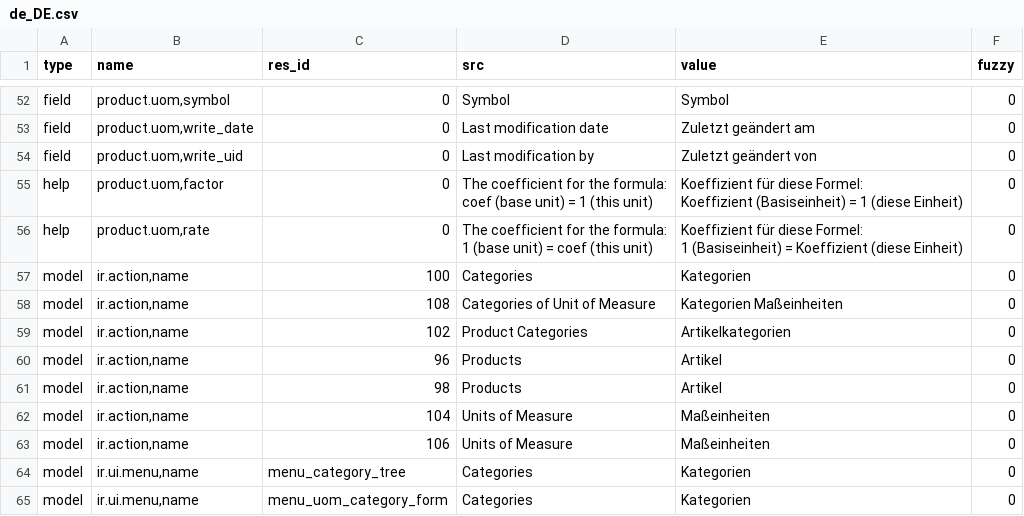
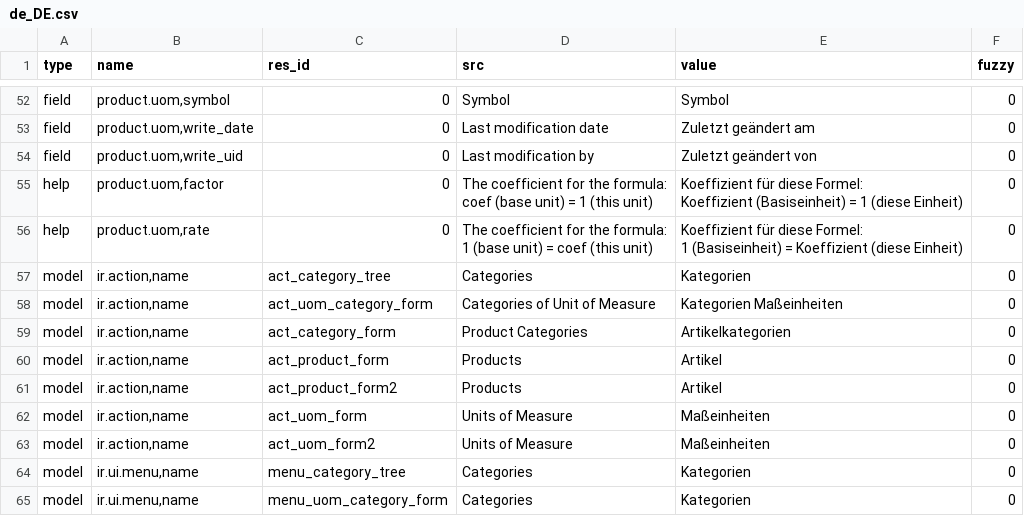
Before and after one commit to tryton/product, a CSV file: de_DE.csv, drawn as a sheet; only a part is shown, gaps mark what is left out.

Commit message:
Convert id into xml_id for issue392

```diff
--- a/de_DE.csv
+++ b/de_DE.csv
@@ -60,9 +60,9 @@ help,"product.uom,rate",0,"The coefficient for the formula:
 1 (Basiseinheit) = Koeffizient (diese Einheit)",0
-model,"ir.action,name",100,Categories,Kategorien,0
-model,"ir.action,name",108,Categories of Unit of Measure,Kategorien Maßeinheiten,0
-model,"ir.action,name",102,Product Categories,Artikelkategorien,0
-model,"ir.action,name",96,Products,Artikel,0
-model,"ir.action,name",98,Products,Artikel,0
-model,"ir.action,name",104,Units of Measure,Maßeinheiten,0
-model,"ir.action,name",106,Units of Measure,Maßeinheiten,0
+model,"ir.action,name",act_category_tree,Categories,Kategorien,0
+model,"ir.action,name",act_uom_category_form,Categories of Unit of Measure,Kategorien Maßeinheiten,0
+model,"ir.action,name",act_category_form,Product Categories,Artikelkategorien,0
+model,"ir.action,name",act_product_form,Products,Artikel,0
+model,"ir.action,name",act_product_form2,Products,Artikel,0
+model,"ir.action,name",act_uom_form,Units of Measure,Maßeinheiten,0
+model,"ir.action,name",act_uom_form2,Units of Measure,Maßeinheiten,0
 model,"ir.ui.menu,name",menu_category_tree,Categories,Kategorien,0
```
